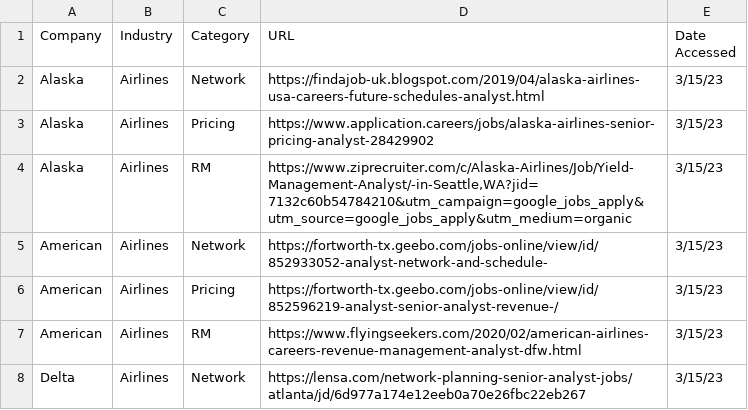
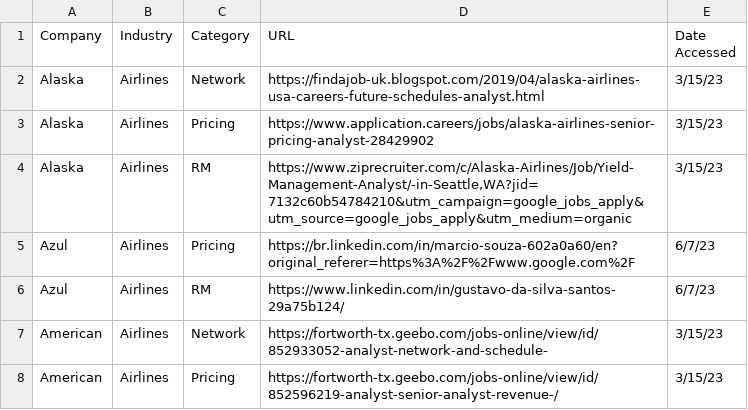
Before and after one commit to olivianatan/job_listings, a CSV file: job_listings.csv, drawn as a sheet; only a part is shown; the shorter side is filled out with more unchanged rows; the diff names each change by its address in the sheet, - before the commit and + after, or states it on an @@ line.

Commit message:
Add files via upload

```diff
--- a/job_listings.csv
+++ b/job_listings.csv
+row 5: Azul | Airlines | Pricing | https://br.linkedin.com/in/marcio-souza-602a0a60/en?original_referer=https%3A%2F%2Fwww.google.com%2F | 6/7/23
+row 6: Azul | Airlines | RM | https://www.linkedin.com/in/gustavo-da-silva-santos-29a75b124/ | 6/7/23
```
